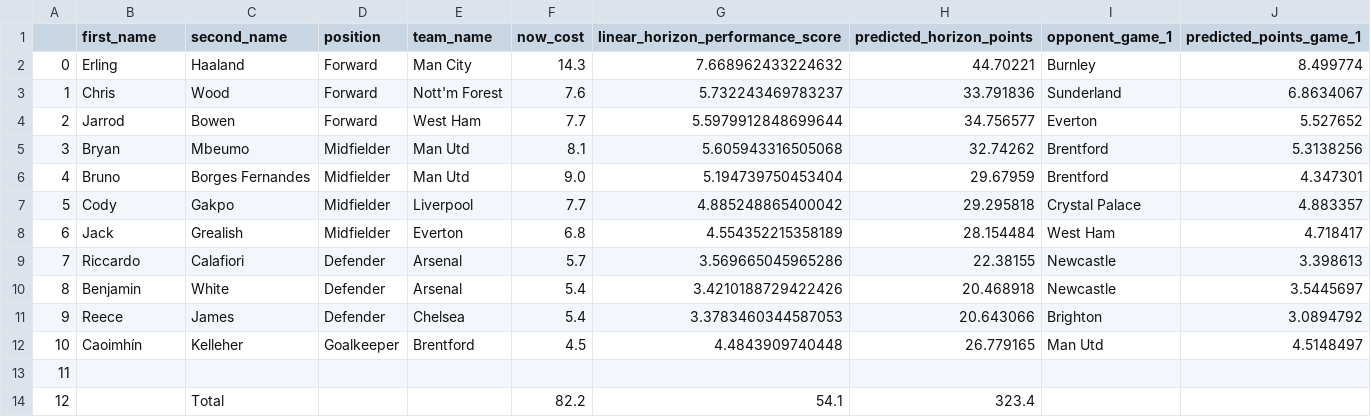
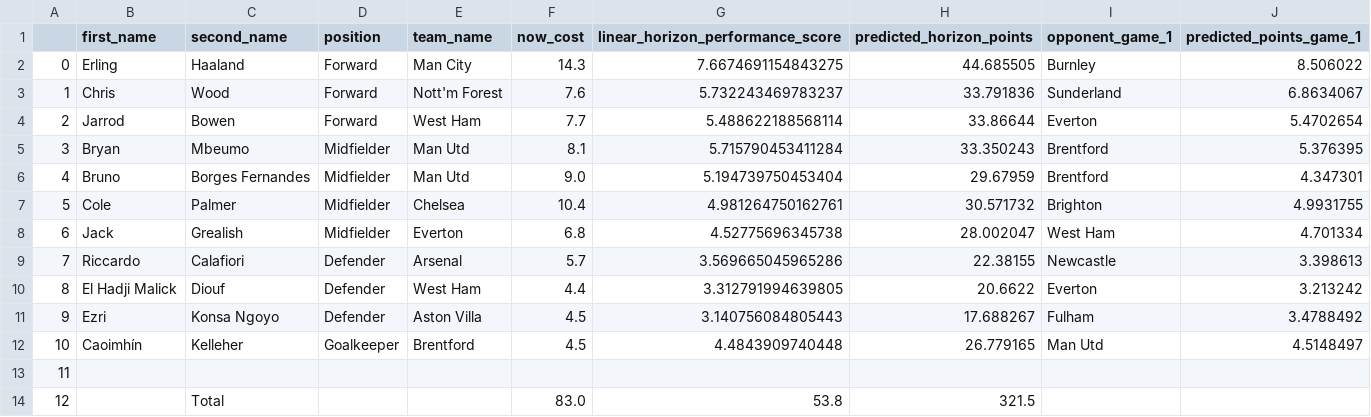
Before and after one commit to matecsapo/Fantasy-Premier-League-Model, a CSV file: predictions/GW_6/model_V2_ESI/optimal_11.csv, drawn as a sheet.

```diff
--- a/predictions/GW_6/model_V2_ESI/optimal_11.csv
+++ b/predictions/GW_6/model_V2_ESI/optimal_11.csv
@@ -1,14 +1,14 @@
 ,first_name,second_name,position,team_name,now_cost,linear_horizon_performance_score,predicted_horizon_points,opponent_game_1,predicted_points_game_1
-0,Erling,Haaland,Forward,Man City,14.3,7.668962433224632,44.70221,Burnley,8.499774
+0,Erling,Haaland,Forward,Man City,14.3,7.6674691154843275,44.685505,Burnley,8.506022
 1,Chris,Wood,Forward,Nott'm Forest,7.6,5.732243469783237,33.791836,Sunderland,6.8634067
-2,Jarrod,Bowen,Forward,West Ham,7.7,5.5979912848699644,34.756577,Everton,5.527652
-3,Bryan,Mbeumo,Midfielder,Man Utd,8.1,5.605943316505068,32.74262,Brentford,5.3138256
+2,Jarrod,Bowen,Forward,West Ham,7.7,5.488622188568114,33.86644,Everton,5.4702654
+3,Bryan,Mbeumo,Midfielder,Man Utd,8.1,5.715790453411284,33.350243,Brentford,5.376395
 4,Bruno,Borges Fernandes,Midfielder,Man Utd,9.0,5.194739750453404,29.67959,Brentford,4.347301
-5,Cody,Gakpo,Midfielder,Liverpool,7.7,4.885248865400042,29.295818,Crystal Palace,4.883357
-6,Jack,Grealish,Midfielder,Everton,6.8,4.554352215358189,28.154484,West Ham,4.718417
+5,Cole,Palmer,Midfielder,Chelsea,10.4,4.981264750162761,30.571732,Brighton,4.9931755
+6,Jack,Grealish,Midfielder,Everton,6.8,4.52775696345738,28.002047,West Ham,4.701334
 7,Riccardo,Calafiori,Defender,Arsenal,5.7,3.569665045965286,22.38155,Newcastle,3.398613
-8,Benjamin,White,Defender,Arsenal,5.4,3.4210188729422426,20.468918,Newcastle,3.5445697
-9,Reece,James,Defender,Chelsea,5.4,3.3783460344587053,20.643066,Brighton,3.0894792
+8,El Hadji Malick,Diouf,Defender,West Ham,4.4,3.312791994639805,20.6622,Everton,3.213242
+9,Ezri,Konsa Ngoyo,Defender,Aston Villa,4.5,3.140756084805443,17.688267,Fulham,3.4788492
 10,Caoimhín,Kelleher,Goalkeeper,Brentford,4.5,4.4843909740448,26.779165,Man Utd,4.5148497
 11,,,,,,,,,
-12,,Total,,,82.2,54.1,323.4,,
+12,,Total,,,83.0,53.8,321.5,,
```
Also changed, not shown: predictions/GW_6/model_V2/optimal_11.csv, predictions/GW_6/model_V2/predictions.csv, 4 other files.
